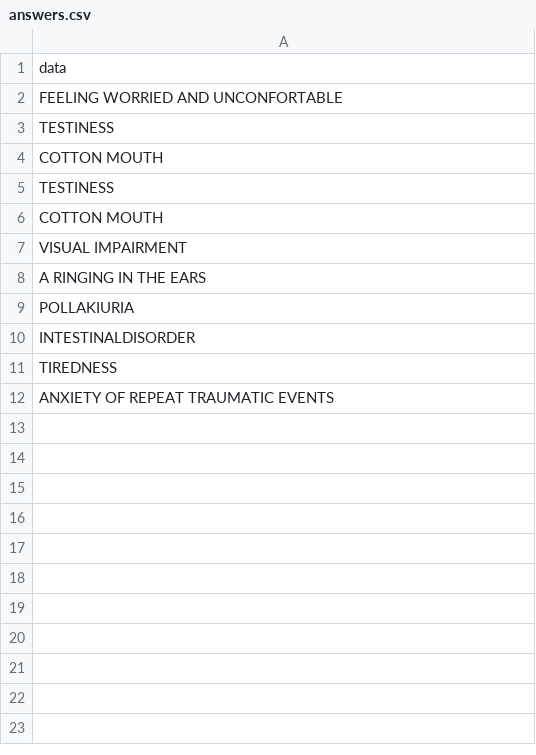
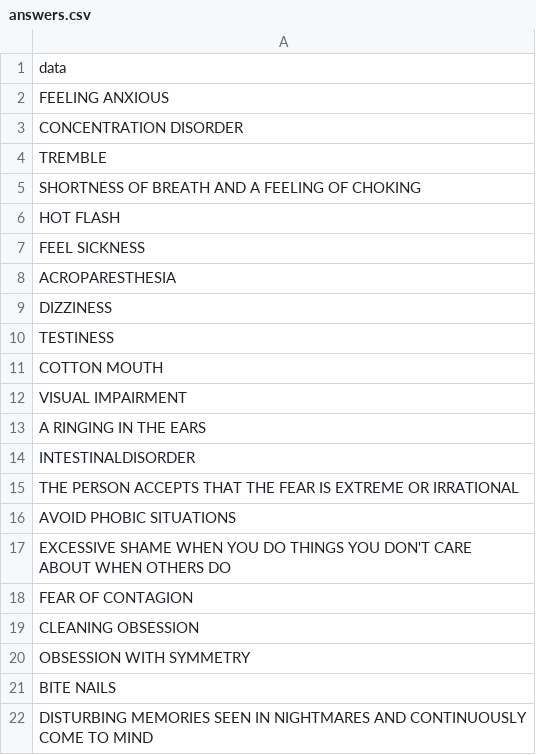
Before and after one commit to bberfin/expert_system_anxiety, a CSV file: expert_system/static/csvFiles/answers.csv, drawn as a sheet.

```diff
--- a/expert_system/static/csvFiles/answers.csv
+++ b/expert_system/static/csvFiles/answers.csv
@@ -1,5 +1,10 @@
 data
-FEELING WORRIED AND UNCONFORTABLE
-TESTINESS
-COTTON MOUTH
+FEELING ANXIOUS
+CONCENTRATION DISORDER
+TREMBLE
+SHORTNESS OF BREATH AND A FEELING OF CHOKING
+HOT FLASH
+FEEL SICKNESS
+ACROPARESTHESIA
+DIZZINESS
 TESTINESS
@@ -8,5 +13,10 @@ VISUAL IMPAIRMENT
 A RINGING IN THE EARS
-POLLAKIURIA
 INTESTINALDISORDER
-TIREDNESS
-ANXIETY OF REPEAT TRAUMATIC EVENTS
+THE PERSON ACCEPTS THAT THE FEAR IS EXTREME OR IRRATIONAL
+AVOID PHOBIC SITUATIONS
+EXCESSIVE SHAME WHEN YOU DO THINGS YOU DON'T CARE ABOUT WHEN OTHERS DO
+FEAR OF CONTAGION
+CLEANING OBSESSION
+OBSESSION WITH SYMMETRY
+BITE NAILS
+DISTURBING MEMORIES SEEN IN NIGHTMARES AND CONTINUOUSLY COME TO MIND
```
Also changed, not shown: 14 other files.
